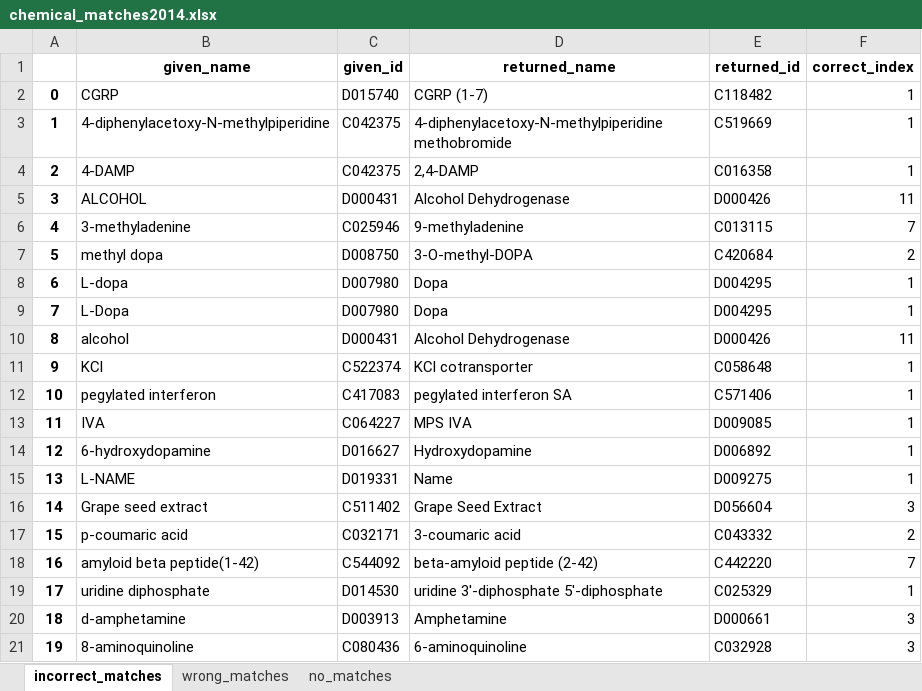
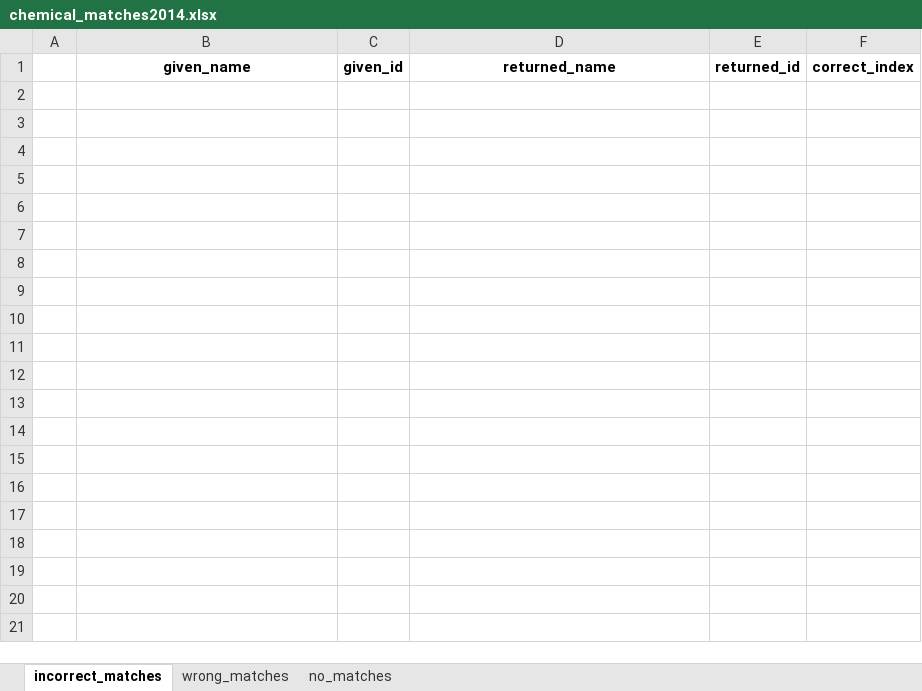
Before and after one commit to clulab/conceptnorm, an Excel workbook: results/chemical_matches2014.xlsx, sheet incorrect_matches, drawn as a sheet; only a part is shown; values as stored, in another font and other column widths than the file's, no borders; the diff covers the shown part only; the diff names each change by its address in the sheet, - before the commit and + after, or states it on an @@ line.

```diff
--- a/results/chemical_matches2014.xlsx (sheet incorrect_matches)
+++ b/results/chemical_matches2014.xlsx (sheet incorrect_matches)
-row 2: 0 | CGRP | D015740 | CGRP (1-7) | C118482 | 1
-row 3: 1 | 4-diphenylacetoxy-N-methylpiperidine | C042375 | 4-diphenylacetoxy-N-methylpiperidine methobromide | C519669 | 1
-row 4: 2 | 4-DAMP | C042375 | 2,4-DAMP | C016358 | 1
-row 5: 3 | ALCOHOL | D000431 | Alcohol Dehydrogenase | D000426 | 11
-row 6: 4 | 3-methyladenine | C025946 | 9-methyladenine | C013115 | 7
-row 7: 5 | methyl dopa | D008750 | 3-O-methyl-DOPA | C420684 | 2
-row 8: 6 | L-dopa | D007980 | Dopa | D004295 | 1
-row 9: 7 | L-Dopa | D007980 | Dopa | D004295 | 1
-row 10: 8 | alcohol | D000431 | Alcohol Dehydrogenase | D000426 | 11
-row 11: 9 | KCl | C522374 | KCl cotransporter | C058648 | 1
-row 12: 10 | pegylated interferon | C417083 | pegylated interferon SA | C571406 | 1
-row 13: 11 | IVA | C064227 | MPS IVA | D009085 | 1
-row 14: 12 | 6-hydroxydopamine | D016627 | Hydroxydopamine | D006892 | 1
-row 15: 13 | L-NAME | D019331 | Name | D009275 | 1
-row 16: 14 | Grape seed extract | C511402 | Grape Seed Extract | D056604 | 3
-row 17: 15 | p-coumaric acid | C032171 | 3-coumaric acid | C043332 | 2
-row 18: 16 | amyloid beta peptide(1-42) | C544092 | beta-amyloid peptide (2-42) | C442220 | 7
-row 19: 17 | uridine diphosphate | D014530 | uridine 3'-diphosphate 5'-diphosphate | C025329 | 1
-row 20: 18 | d-amphetamine | D003913 | Amphetamine | D000661 | 3
-row 21: 19 | 8-aminoquinoline | C080436 | 6-aminoquinoline | C032928 | 3
```
Also changed, not shown: 11 removed rows elsewhere in this sheet, sheet no_matches, sheet wrong_matches, 12 other files.
